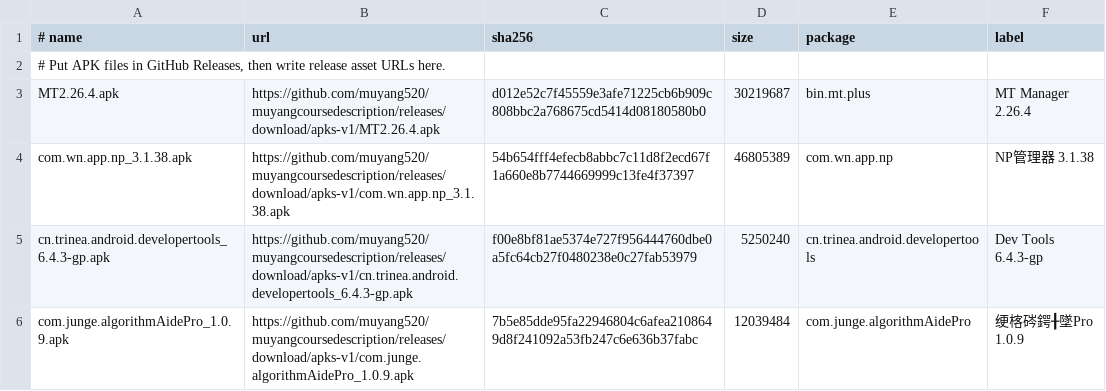
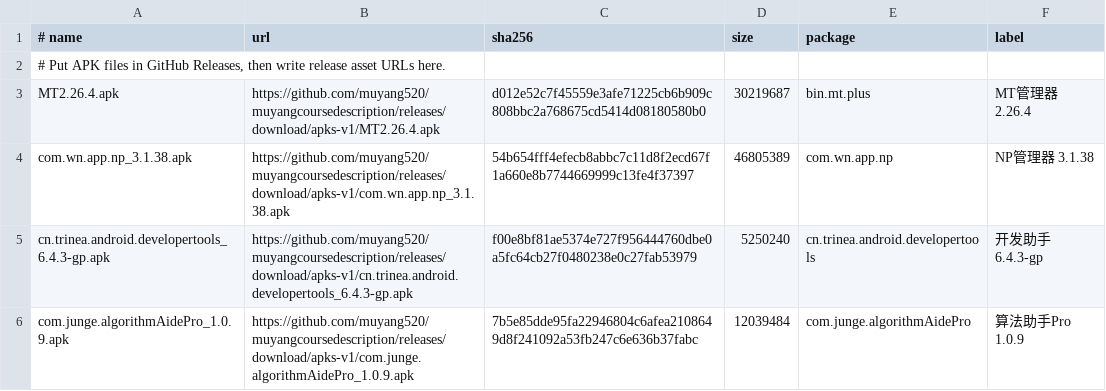
Before and after one commit to muyang520/muyangcoursedescription, a TSV file: apk-repo/apks.tsv, drawn as a sheet.

```diff
--- a/apk-repo/apks.tsv
+++ b/apk-repo/apks.tsv
@@ -2,5 +2,5 @@
 # Put APK files in GitHub Releases, then write release asset URLs here.
-MT2.26.4.apk	https://github.com/muyang520/muyangcoursedescription/releases/download/apks-v1/MT2.26.4.apk	d012e52c7f45559e3afe71225cb6b909c808bbc2a768675cd5414d08180580b0	30219687	bin.mt.plus	MT Manager 2.26.4
+MT2.26.4.apk	https://github.com/muyang520/muyangcoursedescription/releases/download/apks-v1/MT2.26.4.apk	d012e52c7f45559e3afe71225cb6b909c808bbc2a768675cd5414d08180580b0	30219687	bin.mt.plus	MT管理器 2.26.4
 com.wn.app.np_3.1.38.apk	https://github.com/muyang520/muyangcoursedescription/releases/download/apks-v1/com.wn.app.np_3.1.38.apk	54b654fff4efecb8abbc7c11d8f2ecd67f1a660e8b7744669999c13fe4f37397	46805389	com.wn.app.np	NP管理器 3.1.38
-cn.trinea.android.developertools_6.4.3-gp.apk	https://github.com/muyang520/muyangcoursedescription/releases/download/apks-v1/cn.trinea.android.developertools_6.4.3-gp.apk	f00e8bf81ae5374e727f956444760dbe0a5fc64cb27f0480238e0c27fab53979	5250240	cn.trinea.android.developertools	Dev Tools 6.4.3-gp
-com.junge.algorithmAidePro_1.0.9.apk	https://github.com/muyang520/muyangcoursedescription/releases/download/apks-v1/com.junge.algorithmAidePro_1.0.9.apk	7b5e85dde95fa22946804c6afea2108649d8f241092a53fb247c6e636b37fabc	12039484	com.junge.algorithmAidePro	绠楁硶鍔╂墜Pro 1.0.9
+cn.trinea.android.developertools_6.4.3-gp.apk	https://github.com/muyang520/muyangcoursedescription/releases/download/apks-v1/cn.trinea.android.developertools_6.4.3-gp.apk	f00e8bf81ae5374e727f956444760dbe0a5fc64cb27f0480238e0c27fab53979	5250240	cn.trinea.android.developertools	开发助手 6.4.3-gp
+com.junge.algorithmAidePro_1.0.9.apk	https://github.com/muyang520/muyangcoursedescription/releases/download/apks-v1/com.junge.algorithmAidePro_1.0.9.apk	7b5e85dde95fa22946804c6afea2108649d8f241092a53fb247c6e636b37fabc	12039484	com.junge.algorithmAidePro	算法助手Pro 1.0.9
```
Also changed, not shown: 2 other files.
